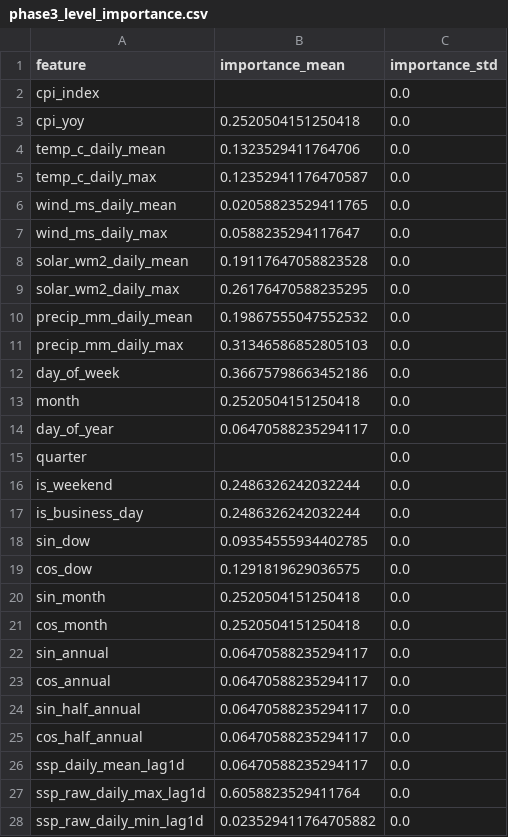
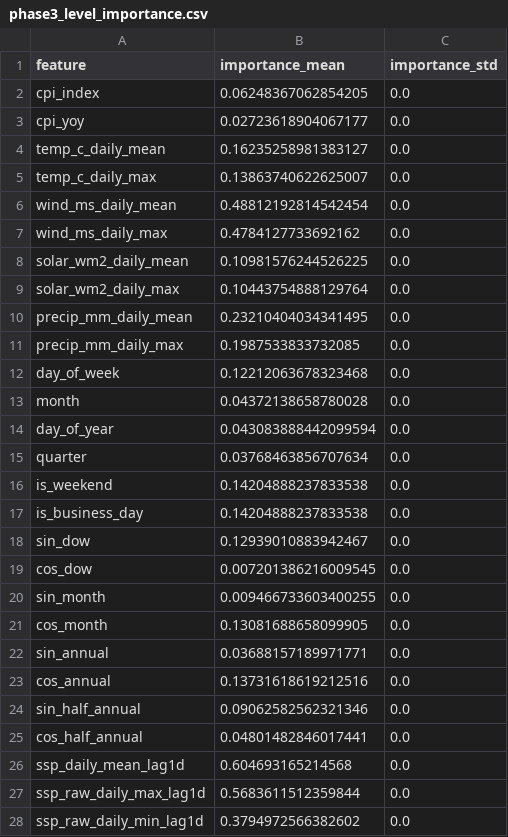
Before and after one commit to liudi23/uk-system-price-forecast, a CSV file: model_assets/phase3_level_importance.csv, drawn as a sheet; only a part is shown; the diff covers the shown part only.

```diff
--- a/model_assets/phase3_level_importance.csv
+++ b/model_assets/phase3_level_importance.csv
@@ -1,28 +1,28 @@
 feature,importance_mean,importance_std
-cpi_index,,0.0
-cpi_yoy,0.2520504151250418,0.0
-temp_c_daily_mean,0.1323529411764706,0.0
-temp_c_daily_max,0.12352941176470587,0.0
-wind_ms_daily_mean,0.02058823529411765,0.0
-wind_ms_daily_max,0.0588235294117647,0.0
-solar_wm2_daily_mean,0.19117647058823528,0.0
-solar_wm2_daily_max,0.26176470588235295,0.0
-precip_mm_daily_mean,0.19867555047552532,0.0
-precip_mm_daily_max,0.31346586852805103,0.0
-day_of_week,0.36675798663452186,0.0
-month,0.2520504151250418,0.0
-day_of_year,0.06470588235294117,0.0
-quarter,,0.0
-is_weekend,0.2486326242032244,0.0
-is_business_day,0.2486326242032244,0.0
-sin_dow,0.09354555934402785,0.0
-cos_dow,0.1291819629036575,0.0
-sin_month,0.2520504151250418,0.0
-cos_month,0.2520504151250418,0.0
-sin_annual,0.06470588235294117,0.0
-cos_annual,0.06470588235294117,0.0
-sin_half_annual,0.06470588235294117,0.0
-cos_half_annual,0.06470588235294117,0.0
-ssp_daily_mean_lag1d,0.06470588235294117,0.0
-ssp_raw_daily_max_lag1d,0.6058823529411764,0.0
-ssp_raw_daily_min_lag1d,0.023529411764705882,0.0
+cpi_index,0.06248367062854205,0.0
+cpi_yoy,0.02723618904067177,0.0
+temp_c_daily_mean,0.16235258981383127,0.0
+temp_c_daily_max,0.13863740622625007,0.0
+wind_ms_daily_mean,0.48812192814542454,0.0
+wind_ms_daily_max,0.4784127733692162,0.0
+solar_wm2_daily_mean,0.10981576244526225,0.0
+solar_wm2_daily_max,0.10443754888129764,0.0
+precip_mm_daily_mean,0.23210404034341495,0.0
+precip_mm_daily_max,0.1987533833732085,0.0
+day_of_week,0.12212063678323468,0.0
+month,0.04372138658780028,0.0
+day_of_year,0.043083888442099594,0.0
+quarter,0.03768463856707634,0.0
+is_weekend,0.14204888237833538,0.0
+is_business_day,0.14204888237833538,0.0
+sin_dow,0.12939010883942467,0.0
+cos_dow,0.007201386216009545,0.0
+sin_month,0.009466733603400255,0.0
+cos_month,0.13081688658099905,0.0
+sin_annual,0.03688157189971771,0.0
+cos_annual,0.13731618619212516,0.0
+sin_half_annual,0.09062582562321346,0.0
+cos_half_annual,0.04801482846017441,0.0
+ssp_daily_mean_lag1d,0.604693165214568,0.0
+ssp_raw_daily_max_lag1d,0.5683611512359844,0.0
+ssp_raw_daily_min_lag1d,0.3794972566382602,0.0
```
Also changed, not shown: 54 edited cells elsewhere in this file, model_assets/phase3_shape_importance.csv, model_assets/test_predictions_phase3.csv, 13 other files.
